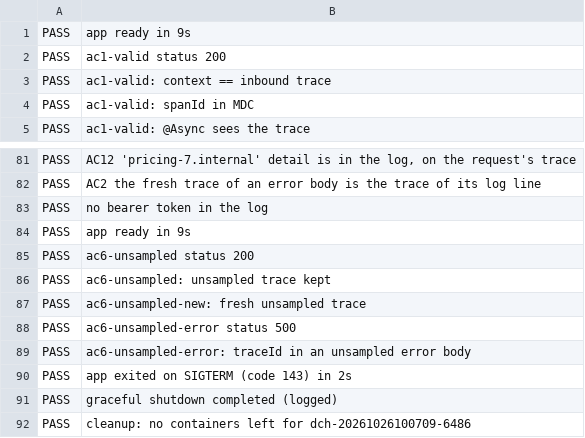
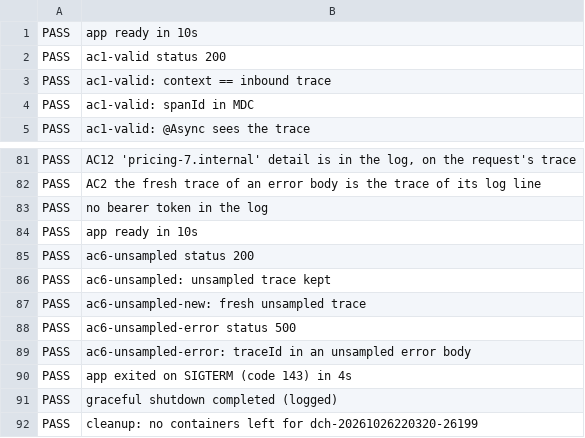
Before and after one commit to muhammadallee/dc-platform, a TSV file: docs/production-readiness/phase-01-core-errors/evidence/consumer/run-2/assertions.tsv, drawn as a sheet; only a part is shown, gaps mark what is left out.

```diff
--- a/docs/production-readiness/phase-01-core-errors/evidence/consumer/run-2/assertions.tsv
+++ b/docs/production-readiness/phase-01-core-errors/evidence/consumer/run-2/assertions.tsv
@@ -1,2 +1,2 @@
-PASS	app ready in 9s
+PASS	app ready in 10s
 PASS	ac1-valid status 200
@@ -83,3 +83,3 @@ PASS	AC2 the fresh trace of an error body is the trace of its log line
 PASS	no bearer token in the log
-PASS	app ready in 9s
+PASS	app ready in 10s
 PASS	ac6-unsampled status 200
@@ -89,4 +89,4 @@ PASS	ac6-unsampled-error status 500
 PASS	ac6-unsampled-error: traceId in an unsampled error body
-PASS	app exited on SIGTERM (code 143) in 2s
+PASS	app exited on SIGTERM (code 143) in 4s
 PASS	graceful shutdown completed (logged)
-PASS	cleanup: no containers left for dch-20261026100709-6486
+PASS	cleanup: no containers left for dch-20261026220320-26199
```
Also changed, not shown: docs/production-readiness/phase-01-core-errors/evidence/consumer/run-1/assertions.tsv, docs/production-readiness/phase-01-core-errors/evidence/consumer/run-3/assertions.tsv, 51 other files.
